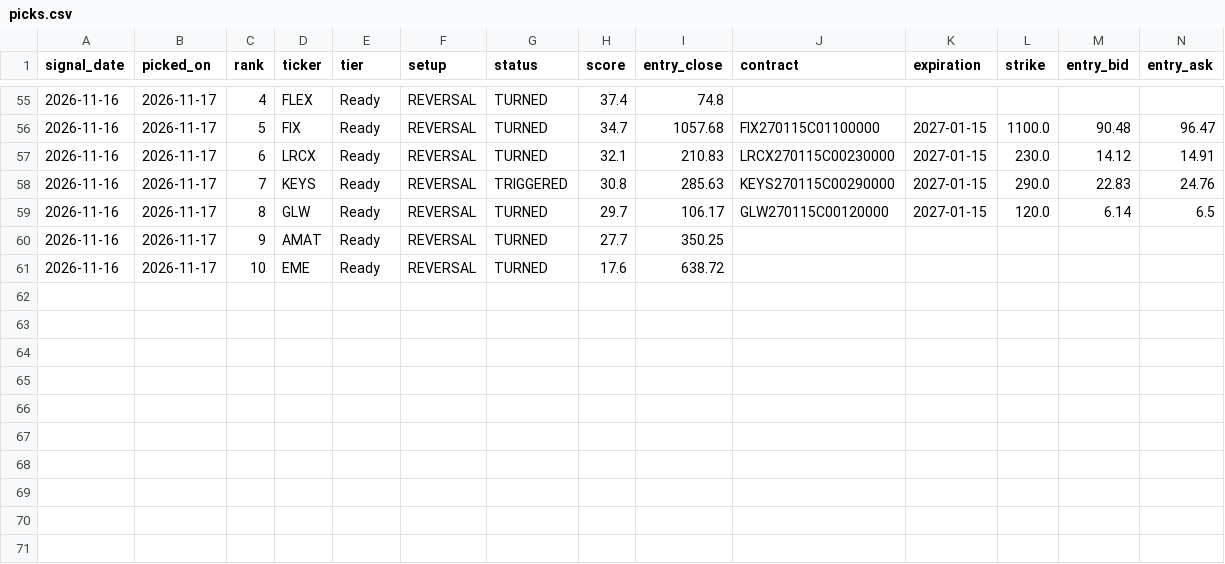
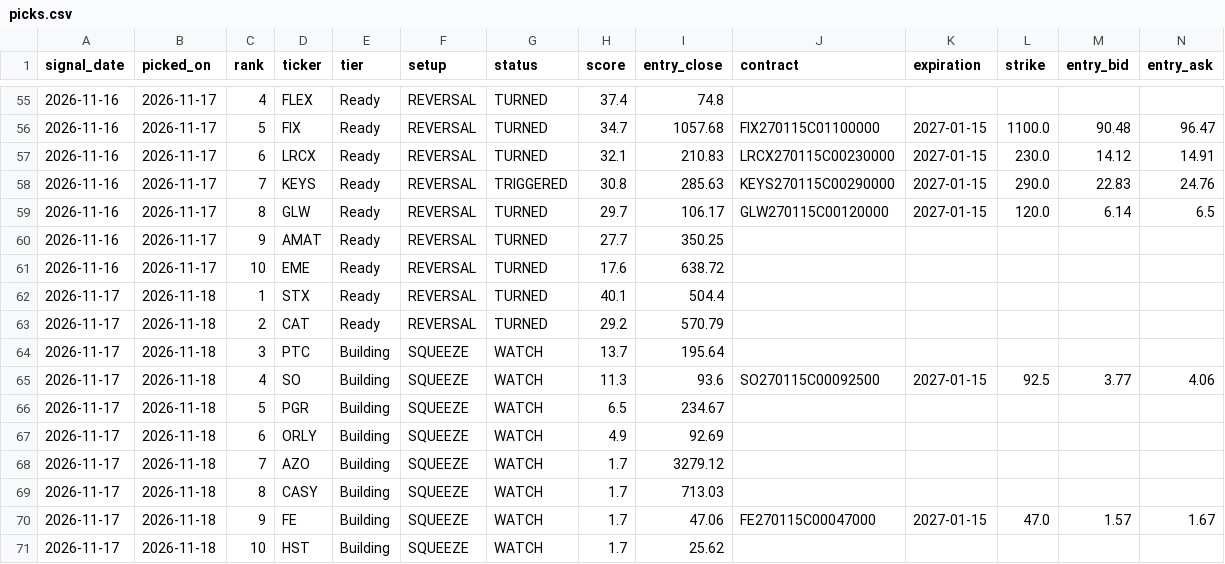
Before and after one commit to seanpesner-lab/OptionsDash, a CSV file: history/picks.csv, drawn as a sheet; only a part is shown, gaps mark what is left out; rows hold the shown columns only; the diff names each change by its address in the sheet, - before the commit and + after, or states it on an @@ line.

```diff
--- a/history/picks.csv
+++ b/history/picks.csv
+row 62: 2026-11-17 | 2026-11-18 | 1 | STX | Ready | REVERSAL | TURNED | 40.1 | 504.4
+row 63: 2026-11-17 | 2026-11-18 | 2 | CAT | Ready | REVERSAL | TURNED | 29.2 | 570.79
+row 64: 2026-11-17 | 2026-11-18 | 3 | PTC | Building | SQUEEZE | WATCH | 13.7 | 195.64
+row 65: 2026-11-17 | 2026-11-18 | 4 | SO | Building | SQUEEZE | WATCH | 11.3 | 93.6 | SO270115C00092500 | 2027-01-15 | 92.5 | 3.77 | 4.06
+row 66: 2026-11-17 | 2026-11-18 | 5 | PGR | Building | SQUEEZE | WATCH | 6.5 | 234.67
+row 67: 2026-11-17 | 2026-11-18 | 6 | ORLY | Building | SQUEEZE | WATCH | 4.9 | 92.69
+row 68: 2026-11-17 | 2026-11-18 | 7 | AZO | Building | SQUEEZE | WATCH | 1.7 | 3279.12
+row 69: 2026-11-17 | 2026-11-18 | 8 | CASY | Building | SQUEEZE | WATCH | 1.7 | 713.03
+row 70: 2026-11-17 | 2026-11-18 | 9 | FE | Building | SQUEEZE | WATCH | 1.7 | 47.06 | FE270115C00047000 | 2027-01-15 | 47.0 | 1.57 | 1.67
+row 71: 2026-11-17 | 2026-11-18 | 10 | HST | Building | SQUEEZE | WATCH | 1.7 | 25.62
```
